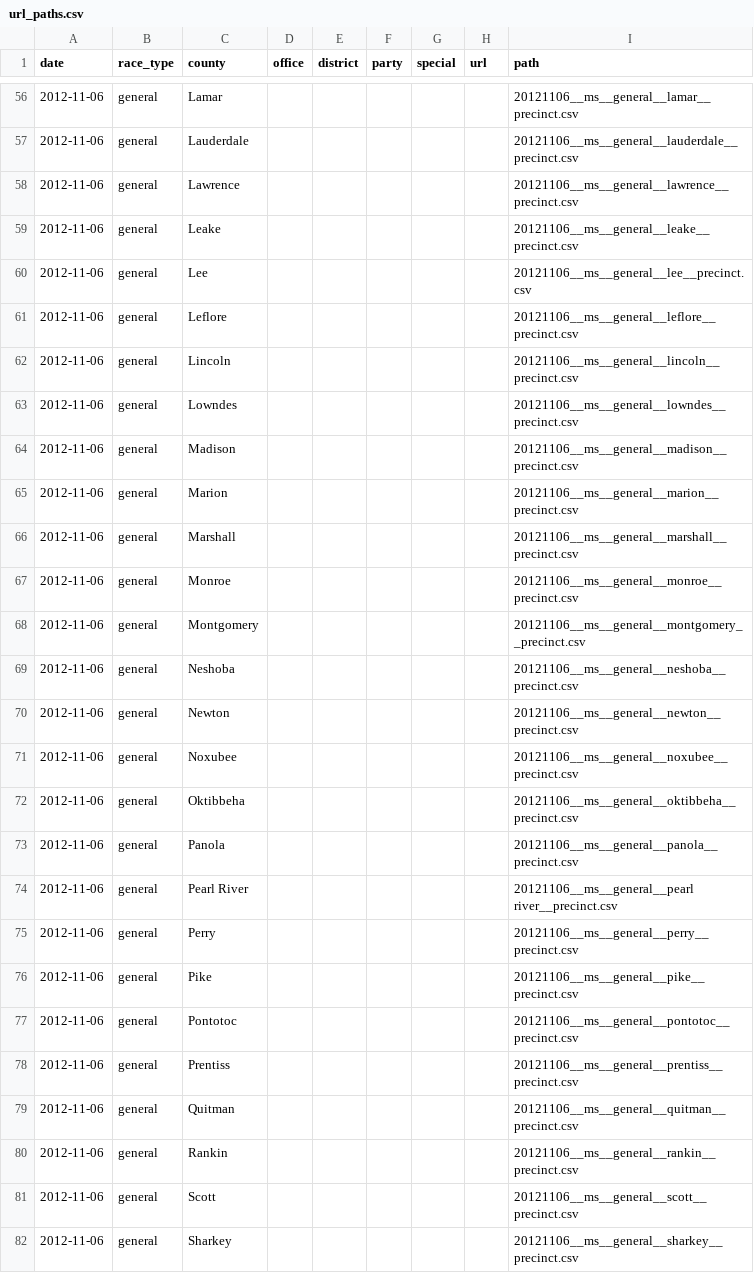
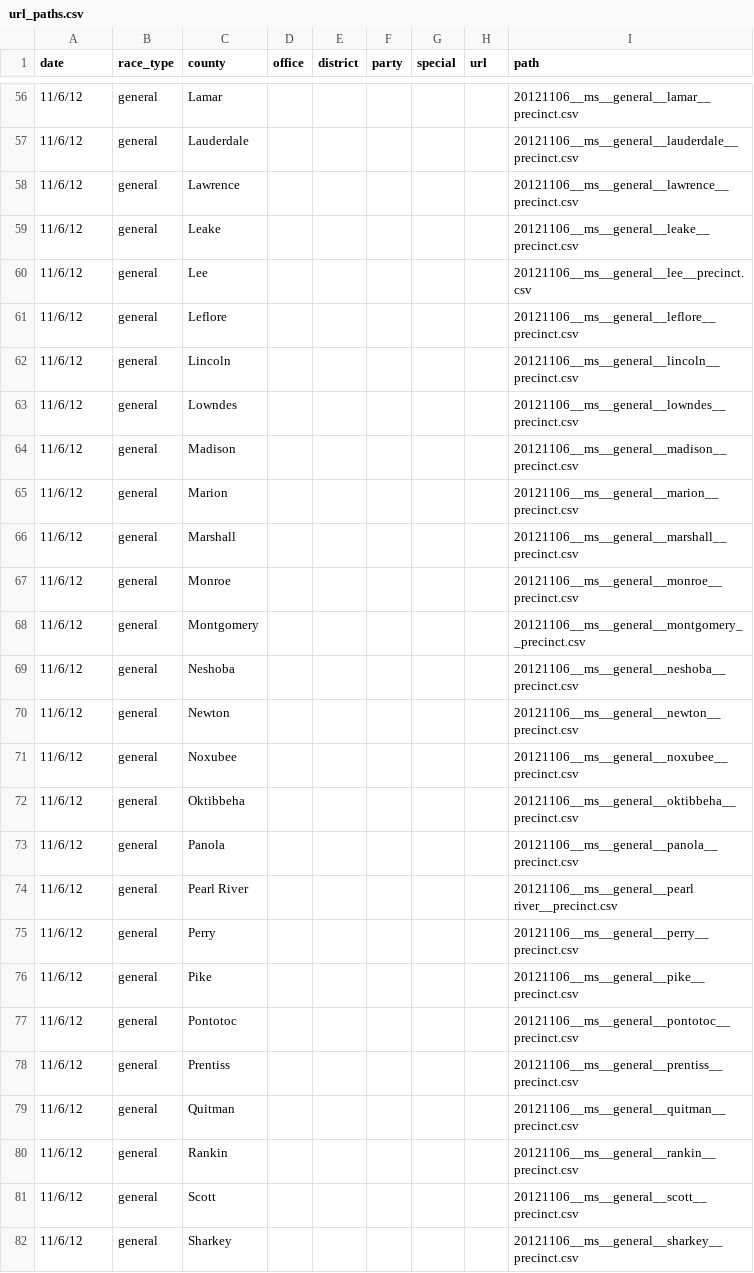
Before and after one commit to openelections/openelections-core, a CSV file: openelex/us/ms/mappings/url_paths.csv, drawn as a sheet; only a part is shown, gaps mark what is left out; the diff covers the shown part only.

```diff
--- a/openelex/us/ms/mappings/url_paths.csv
+++ b/openelex/us/ms/mappings/url_paths.csv
@@ -56,27 +56,27 @@ date,race_type,county,office,district,party,special,url,path
-2012-11-06,general,Lamar,,,,,,20121106__ms__general__lamar__precinct.csv
-2012-11-06,general,Lauderdale,,,,,,20121106__ms__general__lauderdale__precinct.csv
-2012-11-06,general,Lawrence,,,,,,20121106__ms__general__lawrence__precinct.csv
-2012-11-06,general,Leake,,,,,,20121106__ms__general__leake__precinct.csv
-2012-11-06,general,Lee,,,,,,20121106__ms__general__lee__precinct.csv
-2012-11-06,general,Leflore,,,,,,20121106__ms__general__leflore__precinct.csv
-2012-11-06,general,Lincoln,,,,,,20121106__ms__general__lincoln__precinct.csv
-2012-11-06,general,Lowndes,,,,,,20121106__ms__general__lowndes__precinct.csv
-2012-11-06,general,Madison,,,,,,20121106__ms__general__madison__precinct.csv
-2012-11-06,general,Marion,,,,,,20121106__ms__general__marion__precinct.csv
-2012-11-06,general,Marshall,,,,,,20121106__ms__general__marshall__precinct.csv
-2012-11-06,general,Monroe,,,,,,20121106__ms__general__monroe__precinct.csv
-2012-11-06,general,Montgomery,,,,,,20121106__ms__general__montgomery__precinct.csv
-2012-11-06,general,Neshoba,,,,,,20121106__ms__general__neshoba__precinct.csv
-2012-11-06,general,Newton,,,,,,20121106__ms__general__newton__precinct.csv
-2012-11-06,general,Noxubee,,,,,,20121106__ms__general__noxubee__precinct.csv
-2012-11-06,general,Oktibbeha,,,,,,20121106__ms__general__oktibbeha__precinct.csv
-2012-11-06,general,Panola,,,,,,20121106__ms__general__panola__precinct.csv
-2012-11-06,general,Pearl River,,,,,,20121106__ms__general__pearl river__precinct.csv
-2012-11-06,general,Perry,,,,,,20121106__ms__general__perry__precinct.csv
-2012-11-06,general,Pike,,,,,,20121106__ms__general__pike__precinct.csv
-2012-11-06,general,Pontotoc,,,,,,20121106__ms__general__pontotoc__precinct.csv
-2012-11-06,general,Prentiss,,,,,,20121106__ms__general__prentiss__precinct.csv
-2012-11-06,general,Quitman,,,,,,20121106__ms__general__quitman__precinct.csv
-2012-11-06,general,Rankin,,,,,,20121106__ms__general__rankin__precinct.csv
-2012-11-06,general,Scott,,,,,,20121106__ms__general__scott__precinct.csv
-2012-11-06,general,Sharkey,,,,,,20121106__ms__general__sharkey__precinct.csv
+11/6/12,general,Lamar,,,,,,20121106__ms__general__lamar__precinct.csv
+11/6/12,general,Lauderdale,,,,,,20121106__ms__general__lauderdale__precinct.csv
+11/6/12,general,Lawrence,,,,,,20121106__ms__general__lawrence__precinct.csv
+11/6/12,general,Leake,,,,,,20121106__ms__general__leake__precinct.csv
+11/6/12,general,Lee,,,,,,20121106__ms__general__lee__precinct.csv
+11/6/12,general,Leflore,,,,,,20121106__ms__general__leflore__precinct.csv
+11/6/12,general,Lincoln,,,,,,20121106__ms__general__lincoln__precinct.csv
+11/6/12,general,Lowndes,,,,,,20121106__ms__general__lowndes__precinct.csv
+11/6/12,general,Madison,,,,,,20121106__ms__general__madison__precinct.csv
+11/6/12,general,Marion,,,,,,20121106__ms__general__marion__precinct.csv
+11/6/12,general,Marshall,,,,,,20121106__ms__general__marshall__precinct.csv
+11/6/12,general,Monroe,,,,,,20121106__ms__general__monroe__precinct.csv
+11/6/12,general,Montgomery,,,,,,20121106__ms__general__montgomery__precinct.csv
+11/6/12,general,Neshoba,,,,,,20121106__ms__general__neshoba__precinct.csv
+11/6/12,general,Newton,,,,,,20121106__ms__general__newton__precinct.csv
+11/6/12,general,Noxubee,,,,,,20121106__ms__general__noxubee__precinct.csv
+11/6/12,general,Oktibbeha,,,,,,20121106__ms__general__oktibbeha__precinct.csv
+11/6/12,general,Panola,,,,,,20121106__ms__general__panola__precinct.csv
+11/6/12,general,Pearl River,,,,,,20121106__ms__general__pearl river__precinct.csv
+11/6/12,general,Perry,,,,,,20121106__ms__general__perry__precinct.csv
+11/6/12,general,Pike,,,,,,20121106__ms__general__pike__precinct.csv
+11/6/12,general,Pontotoc,,,,,,20121106__ms__general__pontotoc__precinct.csv
+11/6/12,general,Prentiss,,,,,,20121106__ms__general__prentiss__precinct.csv
+11/6/12,general,Quitman,,,,,,20121106__ms__general__quitman__precinct.csv
+11/6/12,general,Rankin,,,,,,20121106__ms__general__rankin__precinct.csv
+11/6/12,general,Scott,,,,,,20121106__ms__general__scott__precinct.csv
+11/6/12,general,Sharkey,,,,,,20121106__ms__general__sharkey__precinct.csv
```
Also changed, not shown: 74 edited cells elsewhere in this file.
